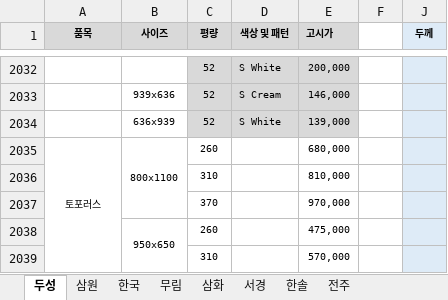
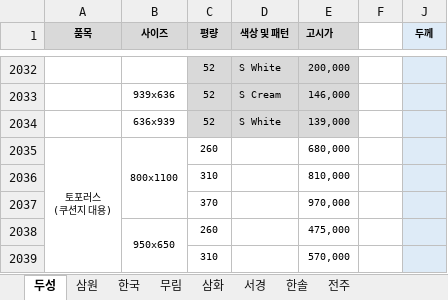
Before and after one commit to goodnotes2/paper, an Excel workbook: search.xlsx, sheet 두성, drawn as a sheet; only a part is shown, gaps mark what is left out; values as stored, in another font and other column widths than the file's, no borders; charts and pictures not drawn; ↵ is a line break in a cell; the diff names each change by its address in the sheet, - before the commit and + after, or states it on an @@ line.

```diff
--- a/search.xlsx (sheet 두성)
+++ b/search.xlsx (sheet 두성)
-A2035 (품목): 토포러스
+A2035 (품목): 토포러스 ↵ (쿠션지 대용)
```
Also changed, not shown: sheet 한국, 1 other file.
